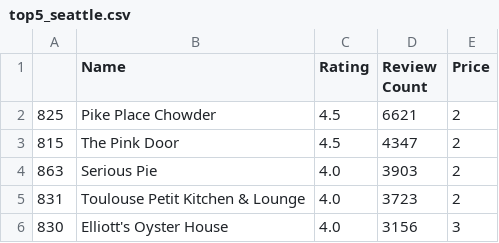
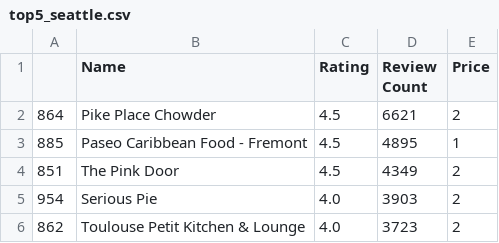
Before and after one commit to hmzskr/Project_1, a CSV file: Output/top5_seattle.csv, drawn as a sheet.

```diff
--- a/Output/top5_seattle.csv
+++ b/Output/top5_seattle.csv
@@ -1,6 +1,6 @@
 ,Name,Rating,Review Count,Price
-825,Pike Place Chowder,4.5,6621,2
-815,The Pink Door,4.5,4347,2
-863,Serious Pie,4.0,3903,2
-831,Toulouse Petit Kitchen & Lounge,4.0,3723,2
-830,Elliott's Oyster House,4.0,3156,3
+864,Pike Place Chowder,4.5,6621,2
+885,Paseo Caribbean Food - Fremont,4.5,4895,1
+851,The Pink Door,4.5,4349,2
+954,Serious Pie,4.0,3903,2
+862,Toulouse Petit Kitchen & Lounge,4.0,3723,2
```
Also changed, not shown: Output/top5_austin.csv, Output/top5_orlando.csv, 11 other files.
